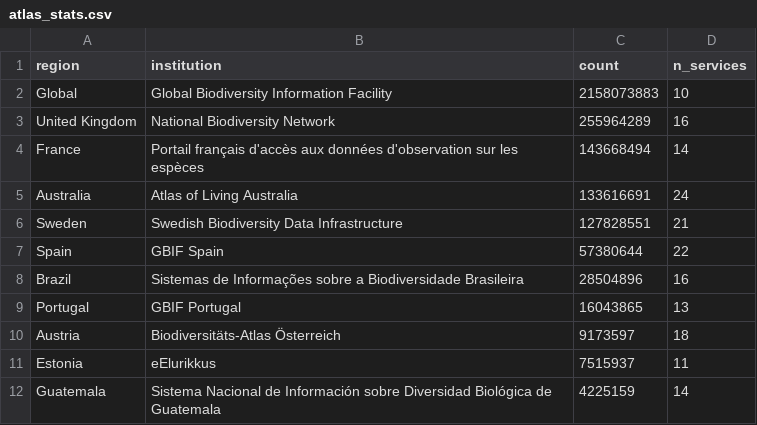
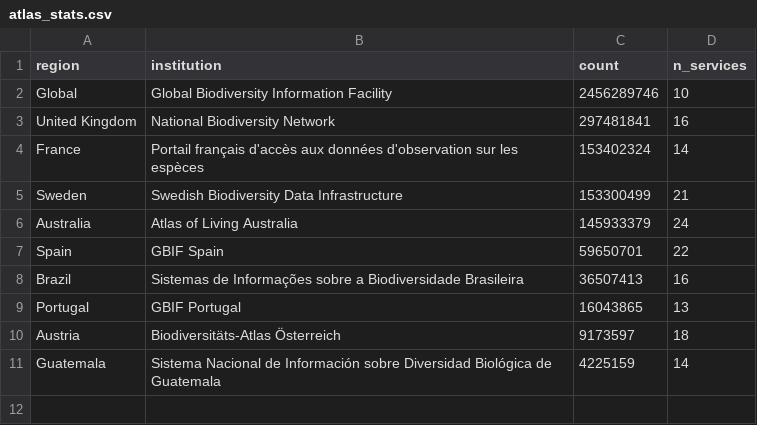
Before and after one commit to AtlasOfLivingAustralia/galah-R, a CSV file: vignettes/atlas_stats.csv, drawn as a sheet.

Commit message:
Updates to vignettes & associated bug fixes
- misc small changes to vignettes
- remove Estonian atlas (no functional APIs at previous addresses)
- update `string_to_tibble()` for failing eventDate example (added to tests)

```diff
--- a/vignettes/atlas_stats.csv
+++ b/vignettes/atlas_stats.csv
@@ -1,12 +1,11 @@
 "region","institution","count","n_services"
-"Global","Global Biodiversity Information Facility",2158073883,10
-"United Kingdom","National Biodiversity Network",255964289,16
-"France","Portail français d'accès aux données d'observation sur les espèces",143668494,14
-"Australia","Atlas of Living Australia",133616691,24
-"Sweden","Swedish Biodiversity Data Infrastructure",127828551,21
-"Spain","GBIF Spain",57380644,22
-"Brazil","Sistemas de Informações sobre a Biodiversidade Brasileira",28504896,16
+"Global","Global Biodiversity Information Facility",2456289746,10
+"United Kingdom","National Biodiversity Network",297481841,16
+"France","Portail français d'accès aux données d'observation sur les espèces",153402324,14
+"Sweden","Swedish Biodiversity Data Infrastructure",153300499,21
+"Australia","Atlas of Living Australia",145933379,24
+"Spain","GBIF Spain",59650701,22
+"Brazil","Sistemas de Informações sobre a Biodiversidade Brasileira",36507413,16
 "Portugal","GBIF Portugal",16043865,13
 "Austria","Biodiversitäts-Atlas Österreich",9173597,18
-"Estonia","eElurikkus",7515937,11
 "Guatemala","Sistema Nacional de Información sobre Diversidad Biológica de Guatemala",4225159,14
```
Also changed, not shown: data-raw/node_metadata.csv, 17 other files.
